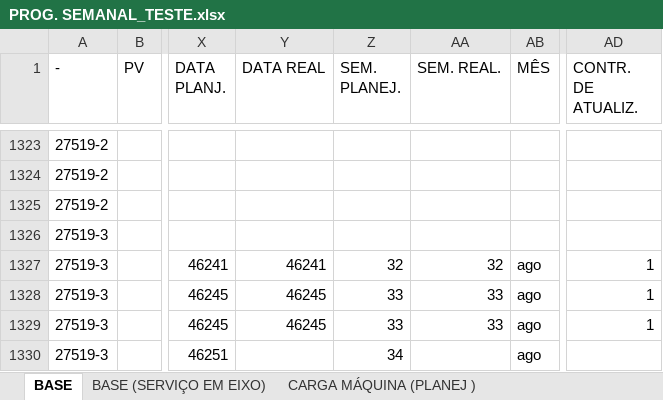
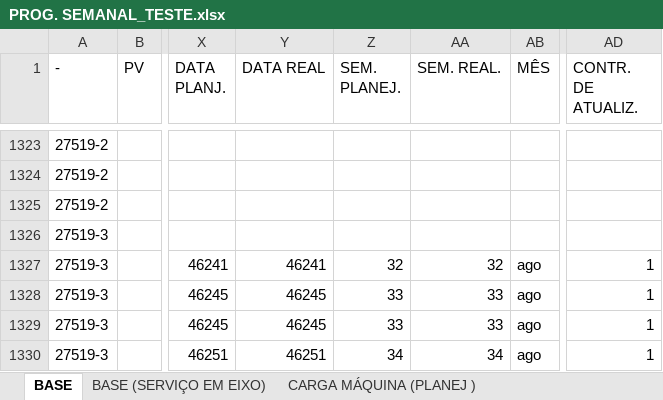
Before and after one commit to gilmarcosta2812200-hash/Progr_MECAL.html, an Excel workbook: PROG. SEMANAL_TESTE.xlsx, sheet BASE, drawn as a sheet; only a part is shown, gaps mark what is left out; values as stored, in another font and other column widths than the file's, no borders; table styles not drawn; the diff covers the shown part only; the diff names each change by its address in the sheet, - before the commit and + after, or states it on an @@ line.

```diff
--- a/PROG. SEMANAL_TESTE.xlsx (sheet BASE)
+++ b/PROG. SEMANAL_TESTE.xlsx (sheet BASE)
-Y1330 (DATA REAL): (empty)
+Y1330 (DATA REAL): 46251
-AA1330 (SEM. REAL.): (empty)
+AA1330 (SEM. REAL.): 34
-AD1330 (CONTR. DE ATUALIZ.): (empty)
+AD1330 (CONTR. DE ATUALIZ.): 1
```
Also changed, not shown: 84 edited cells elsewhere in this sheet, sheet PROGRAMAÇÃO, sheet CARTEIRA GERAL - USI, sheet CARGA MÁQUINA (CAP INST ), sheet CARGA MÁQUINA (PLANEJ ).
